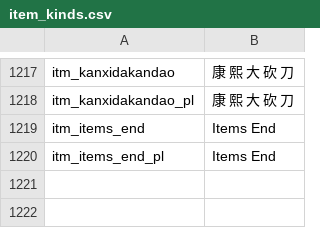
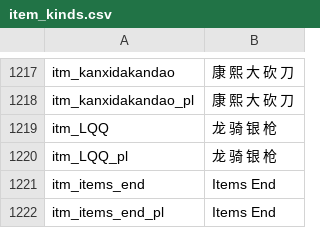
Before and after one commit to raintangtcy/llqs-1166, a CSV file: languages/cns/item_kinds.csv, drawn as a sheet; only a part is shown, gaps mark what is left out; the diff names each change by its address in the sheet, - before the commit and + after, or states it on an @@ line.

```diff
--- a/languages/cns/item_kinds.csv
+++ b/languages/cns/item_kinds.csv
+row 1219: itm_LQQ | 龙 骑 银 枪
+row 1220: itm_LQQ_pl | 龙 骑 银 枪
```
Also changed, not shown: languages/cns/game_strings.csv, 5 other files.
